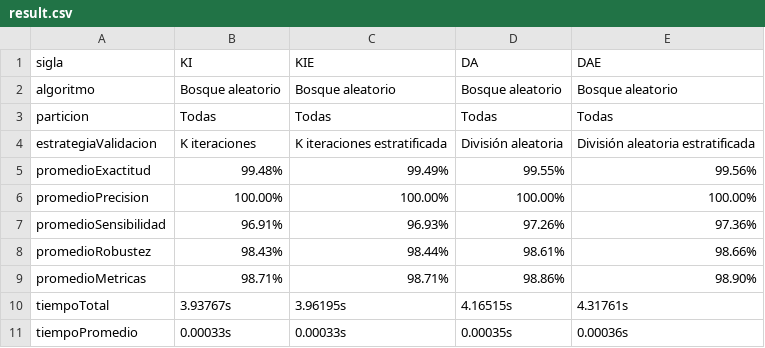
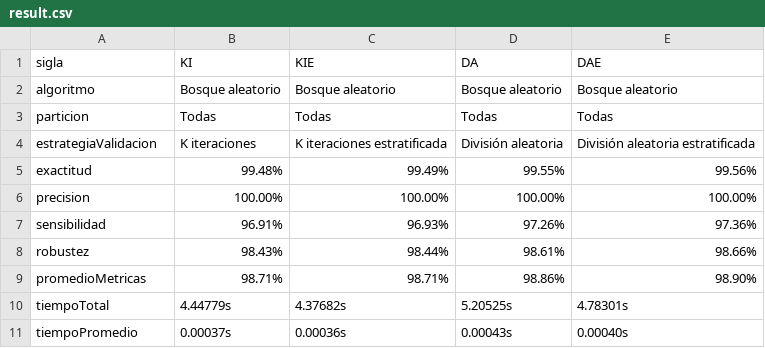
Before and after one commit to RonaldoNolasco/personal-thesis-development, a CSV file: 5-evaluation/3-output/summary/result.csv, drawn as a sheet.

Commit message:
final values for evaluation

```diff
--- a/5-evaluation/3-output/summary/result.csv
+++ b/5-evaluation/3-output/summary/result.csv
@@ -4,8 +4,8 @@ particion,Todas,Todas,Todas,Todas
 estrategiaValidacion,K iteraciones,K iteraciones estratificada,División aleatoria,División aleatoria estratificada
-promedioExactitud,99.48%,99.49%,99.55%,99.56%
-promedioPrecision,100.00%,100.00%,100.00%,100.00%
-promedioSensibilidad,96.91%,96.93%,97.26%,97.36%
-promedioRobustez,98.43%,98.44%,98.61%,98.66%
+exactitud,99.48%,99.49%,99.55%,99.56%
+precision,100.00%,100.00%,100.00%,100.00%
+sensibilidad,96.91%,96.93%,97.26%,97.36%
+robustez,98.43%,98.44%,98.61%,98.66%
 promedioMetricas,98.71%,98.71%,98.86%,98.90%
-tiempoTotal,3.93767s,3.96195s,4.16515s,4.31761s
-tiempoPromedio,0.00033s,0.00033s,0.00035s,0.00036s
+tiempoTotal,4.44779s,4.37682s,5.20525s,4.78301s
+tiempoPromedio,0.00037s,0.00036s,0.00043s,0.00040s
```
Also changed, not shown: 5-evaluation/3-output/all/result.csv, 5-evaluation/3-output/strategies/División aleatoria estratificada.csv, 11 other files.
